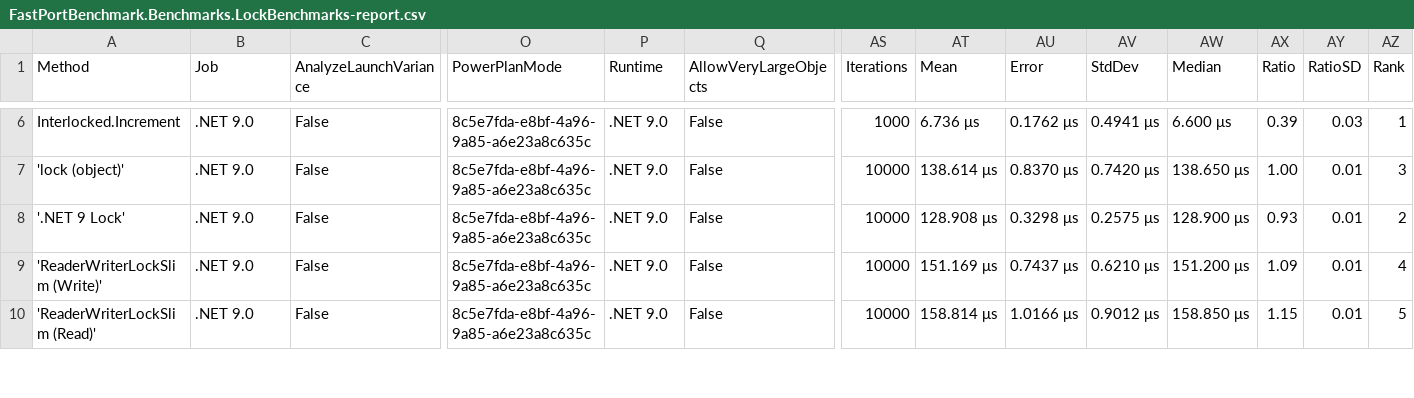
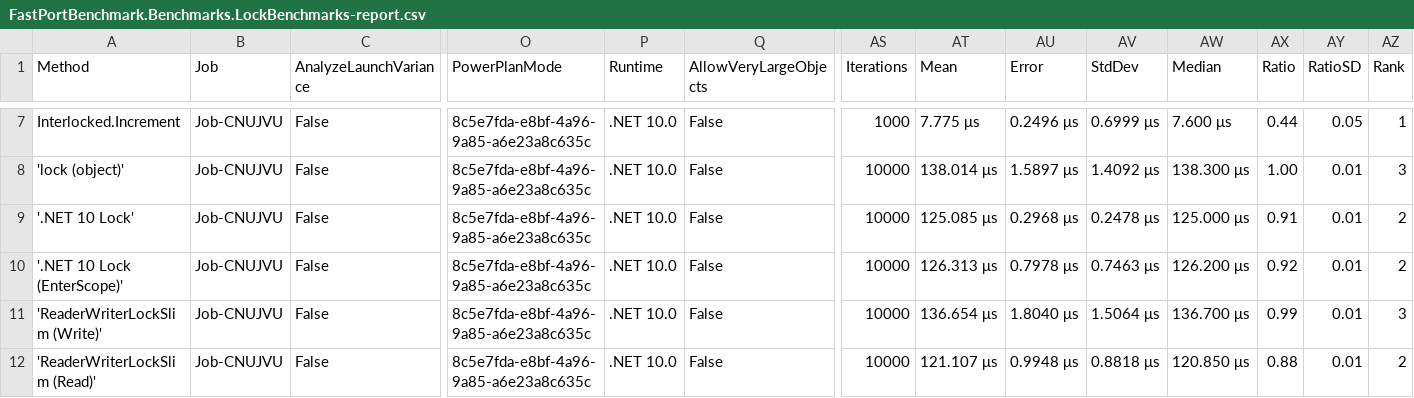
Before and after one commit to boinred/FastPortSharp, a CSV file: BenchmarkDotNet.Artifacts/results/FastPortBenchmark.Benchmarks.LockBenchmarks-report.csv, drawn as a sheet; only a part is shown, gaps mark what is left out; addresses are those after the commit; rows hold the shown columns only; the diff covers the shown part only; the diff names each change by its address in the sheet, - before the commit and + after, or states it on an @@ line.

```diff
--- a/BenchmarkDotNet.Artifacts/results/FastPortBenchmark.Benchmarks.LockBenchmarks-report.csv
+++ b/BenchmarkDotNet.Artifacts/results/FastPortBenchmark.Benchmarks.LockBenchmarks-report.csv
-B7:B9 (Job): .NET 9.0
+B7:B9 (Job): Job-CNUJVU
-P7:P9 (Runtime): .NET 9.0
+P7:P9 (Runtime): .NET 10.0
-AT7 (Mean): 6.736 μs
+AT7 (Mean): 7.775 μs
-AU7 (Error): 0.1762 μs
+AU7 (Error): 0.2496 μs
-AV7 (StdDev): 0.4941 μs
+AV7 (StdDev): 0.6999 μs
-AW7 (Median): 6.600 μs
+AW7 (Median): 7.600 μs
-AX7 (Ratio): 0.39
+AX7 (Ratio): 0.44
-AY7 (RatioSD): 0.03
+AY7 (RatioSD): 0.05
-AT8 (Mean): 138.614 μs
+AT8 (Mean): 138.014 μs
-AU8 (Error): 0.8370 μs
+AU8 (Error): 1.5897 μs
-AV8 (StdDev): 0.7420 μs
+AV8 (StdDev): 1.4092 μs
-AW8 (Median): 138.650 μs
+AW8 (Median): 138.300 μs
-A9 (Method): '.NET 9 Lock'
+A9 (Method): '.NET 10 Lock'
-AT9 (Mean): 128.908 μs
+AT9 (Mean): 125.085 μs
-AU9 (Error): 0.3298 μs
+AU9 (Error): 0.2968 μs
-AV9 (StdDev): 0.2575 μs
+AV9 (StdDev): 0.2478 μs
-AW9 (Median): 128.900 μs
+AW9 (Median): 125.000 μs
-AX9 (Ratio): 0.93
+AX9 (Ratio): 0.91
+row 10: '.NET 10 Lock (EnterScope)' | Job-CNUJVU | False | 8c5e7fda-e8bf-4a96-9a85-a6e23a8c635c | .NET 10.0 | False | 10000 | 126.313 μs | 0.7978 μs | 0.7463 μs | 126.200 μs | 0.92 | 0.01 | 2
-B11:B12 (Job): .NET 9.0
+B11:B12 (Job): Job-CNUJVU
-P11:P12 (Runtime): .NET 9.0
+P11:P12 (Runtime): .NET 10.0
-AT11 (Mean): 151.169 μs
+AT11 (Mean): 136.654 μs
-AU11 (Error): 0.7437 μs
+AU11 (Error): 1.8040 μs
-AV11 (StdDev): 0.6210 μs
+AV11 (StdDev): 1.5064 μs
-AW11 (Median): 151.200 μs
+AW11 (Median): 136.700 μs
-AX11 (Ratio): 1.09
+AX11 (Ratio): 0.99
-AZ11 (Rank): 4
+AZ11 (Rank): 3
-AT12 (Mean): 158.814 μs
+AT12 (Mean): 121.107 μs
-AU12 (Error): 1.0166 μs
+AU12 (Error): 0.9948 μs
-AV12 (StdDev): 0.9012 μs
+AV12 (StdDev): 0.8818 μs
-AW12 (Median): 158.850 μs
+AW12 (Median): 120.850 μs
-AX12 (Ratio): 1.15
+AX12 (Ratio): 0.88
-AZ12 (Rank): 5
+AZ12 (Rank): 2
```
Also changed, not shown: 1 added row and 42 edited cells elsewhere in this file, BenchmarkDotNet.Artifacts/results/FastPortBenchmark.Benchmarks.BufferComparisonBenchmarks-report.csv, BenchmarkDotNet.Artifacts/results/FastPortBenchmark.Benchmarks.ChannelVsDataflowBenchmarks-report.csv, 26 other files.
